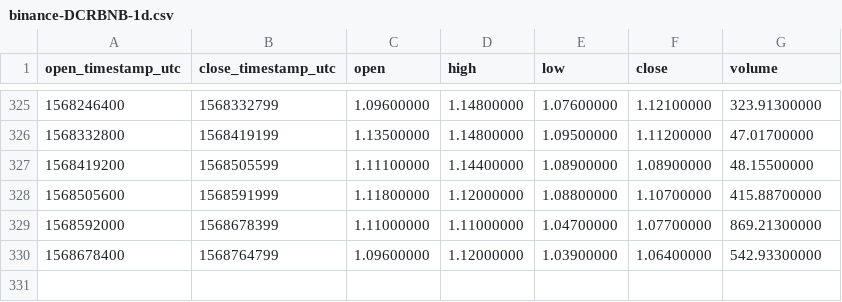
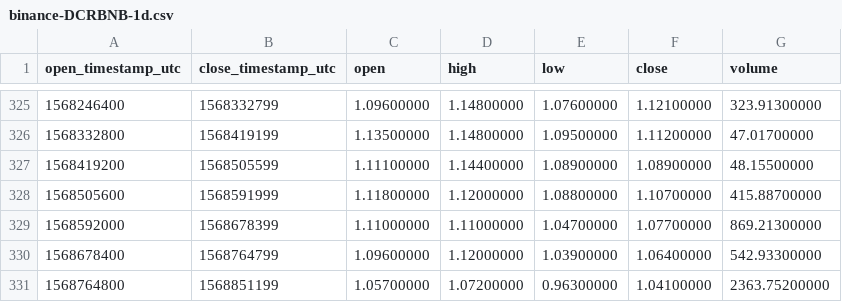
Before and after one commit to cryptobigbro/binance-DCRBNB, a CSV file: binance-DCRBNB-1d.csv, drawn as a sheet; only a part is shown, gaps mark what is left out.

```diff
--- a/binance-DCRBNB-1d.csv
+++ b/binance-DCRBNB-1d.csv
@@ -330 +330,2 @@ open_timestamp_utc,close_timestamp_utc,open,high,low,close,volume
 1568678400,1568764799,1.09600000,1.12000000,1.03900000,1.06400000,542.93300000
+1568764800,1568851199,1.05700000,1.07200000,0.96300000,1.04100000,2363.75200000
```
Also changed, not shown: binance-DCRBNB-1h.csv, binance-DCRBNB-1w.csv.
